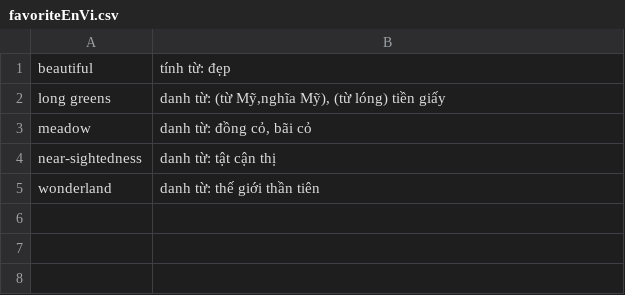
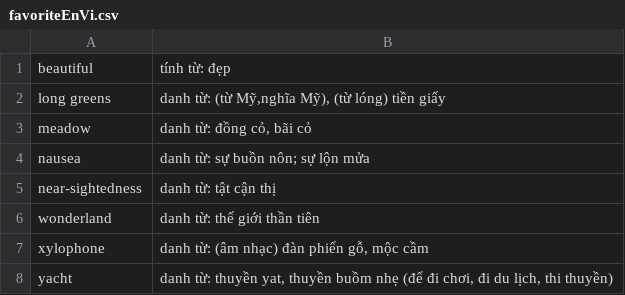
Before and after one commit to dnx04/yaela, a CSV file: src/main/java/GUIVersion/resources/data/favoriteEnVi.csv, drawn as a sheet; the diff names each change by its address in the sheet, - before the commit and + after, or states it on an @@ line.

Commit message:
Change favorite list

```diff
--- a/src/main/java/GUIVersion/resources/data/favoriteEnVi.csv
+++ b/src/main/java/GUIVersion/resources/data/favoriteEnVi.csv
+row 4: nausea | danh từ: sự buồn nôn; sự lộn mửa
+row 7: xylophone | danh từ: (âm nhạc) đàn phiến gỗ, mộc cầm
+row 8: yacht | danh từ: thuyền yat, thuyền buồm nhẹ (để đi chơi, đi du lịch, thi thuyền)
```
Also changed, not shown: target/classes/data/favoriteEnVi.csv, 2 other files.
